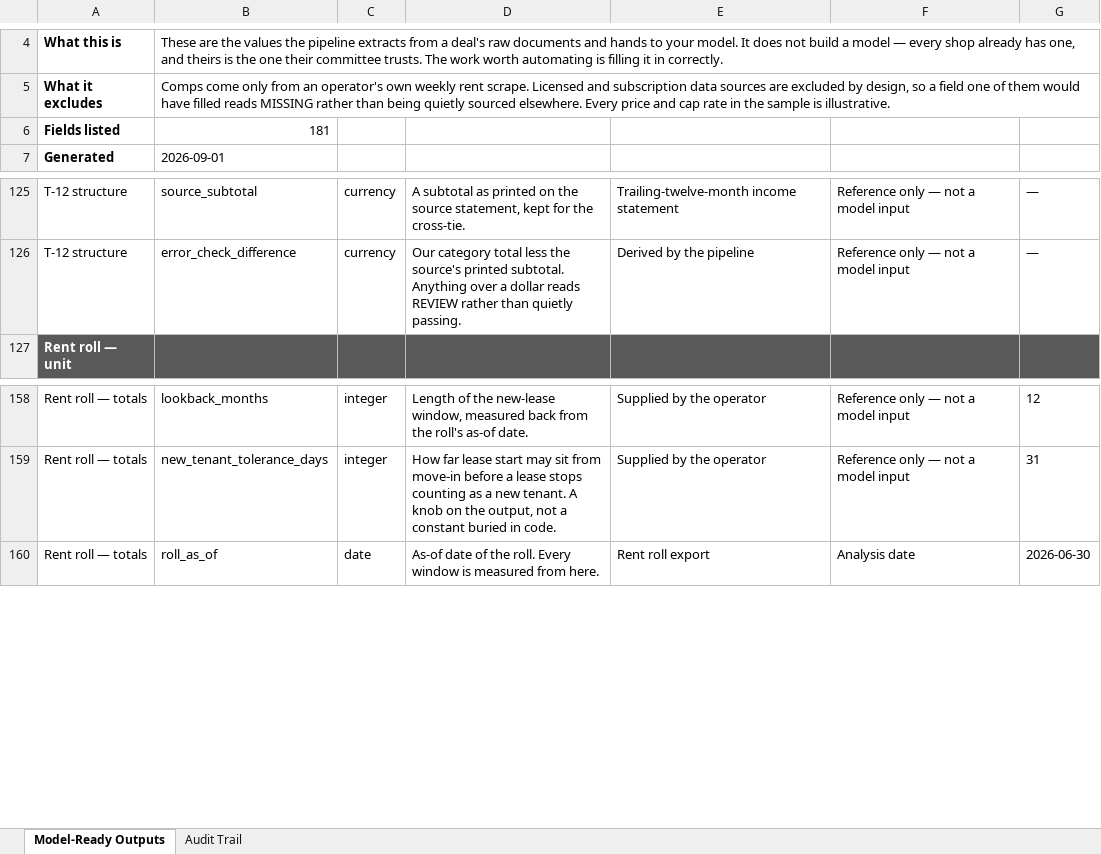
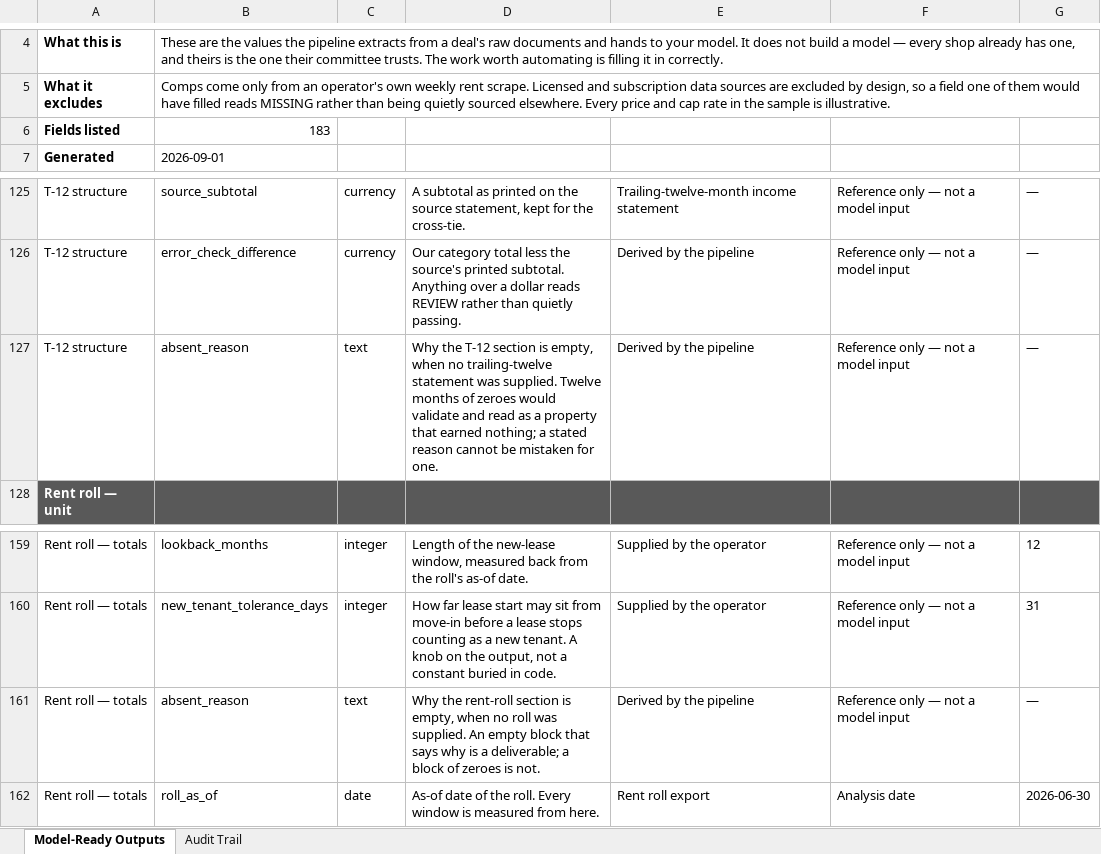
Before and after one commit to hermanian06/herman-chan-site, an Excel workbook: public/downloads/underwriting-demo/sample-model-ready-outputs.xlsx, sheet Model-Ready Outputs, drawn as a sheet; only a part is shown, gaps mark what is left out; values as stored, in another font and other column widths than the file's, no borders; the diff names each change by its address in the sheet, - before the commit and + after, or states it on an @@ line.

```diff
--- a/public/downloads/underwriting-demo/sample-model-ready-outputs.xlsx (sheet Model-Ready Outputs)
+++ b/public/downloads/underwriting-demo/sample-model-ready-outputs.xlsx (sheet Model-Ready Outputs)
-B6: 181
+B6: 183
+row 127: T-12 structure | absent_reason | text | Why the T-12 section is empty, when no trailing-twelve statement was supplied. Twelve months of zeroes would validate and read as a property that earned nothing; a stated reason cannot be mistaken for one. | Derived by the pipeline | Reference only — not a model input | —
+row 161: Rent roll — totals | absent_reason | text | Why the rent-roll section is empty, when no roll was supplied. An empty block that says why is a deliverable; a block of zeroes is not. | Derived by the pipeline | Reference only — not a model input | —
```
Also changed, not shown: 2 other files.
